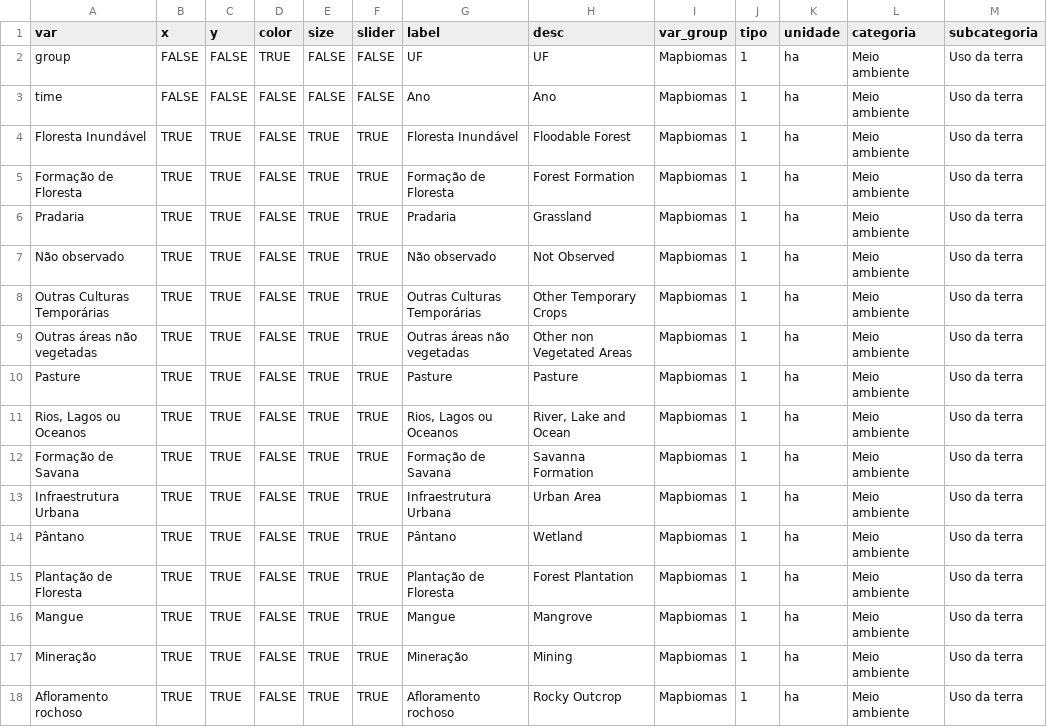
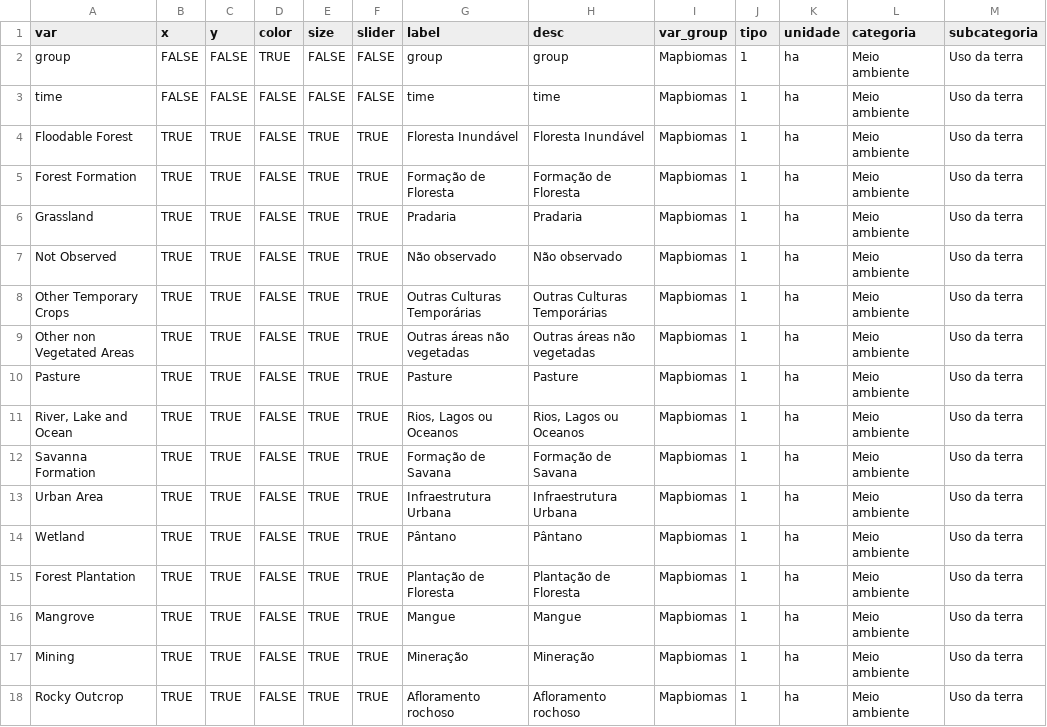
Before and after one commit to datazoompuc/datazoom_viz, a CSV file: data/mapbiomas_cobertura_est_dic.csv, drawn as a sheet; only a part is shown; the diff covers the shown part only.

```diff
--- a/data/mapbiomas_cobertura_est_dic.csv
+++ b/data/mapbiomas_cobertura_est_dic.csv
@@ -2,8 +2,8 @@
-"group",FALSE,FALSE,TRUE,FALSE,FALSE,"UF","UF","Mapbiomas",1,"ha","Meio ambiente","Uso da terra"
-"time",FALSE,FALSE,FALSE,FALSE,FALSE,"Ano","Ano","Mapbiomas",1,"ha","Meio ambiente","Uso da terra"
-"Floresta Inundável",TRUE,TRUE,FALSE,TRUE,TRUE,"Floresta Inundável","Floodable Forest","Mapbiomas",1,"ha","Meio ambiente","Uso da terra"
-"Formação de Floresta",TRUE,TRUE,FALSE,TRUE,TRUE,"Formação de Floresta","Forest Formation","Mapbiomas",1,"ha","Meio ambiente","Uso da terra"
-"Pradaria",TRUE,TRUE,FALSE,TRUE,TRUE,"Pradaria","Grassland","Mapbiomas",1,"ha","Meio ambiente","Uso da terra"
-"Não observado",TRUE,TRUE,FALSE,TRUE,TRUE,"Não observado","Not Observed","Mapbiomas",1,"ha","Meio ambiente","Uso da terra"
-"Outras Culturas Temporárias",TRUE,TRUE,FALSE,TRUE,TRUE,"Outras Culturas Temporárias","Other Temporary Crops","Mapbiomas",1,"ha","Meio ambiente","Uso da terra"
-"Outras áreas não vegetadas",TRUE,TRUE,FALSE,TRUE,TRUE,"Outras áreas não vegetadas","Other non Vegetated Areas","Mapbiomas",1,"ha","Meio ambiente","Uso da terra"
+group,FALSE,FALSE,TRUE,FALSE,FALSE,group,group,Mapbiomas,1,ha,Meio ambiente,Uso da terra
+time,FALSE,FALSE,FALSE,FALSE,FALSE,time,time,Mapbiomas,1,ha,Meio ambiente,Uso da terra
+Floodable Forest,TRUE,TRUE,FALSE,TRUE,TRUE,Floresta Inundável,Floresta Inundável,Mapbiomas,1,ha,Meio ambiente,Uso da terra
+Forest Formation,TRUE,TRUE,FALSE,TRUE,TRUE,Formação de Floresta,Formação de Floresta,Mapbiomas,1,ha,Meio ambiente,Uso da terra
+Grassland,TRUE,TRUE,FALSE,TRUE,TRUE,Pradaria,Pradaria,Mapbiomas,1,ha,Meio ambiente,Uso da terra
+Not Observed,TRUE,TRUE,FALSE,TRUE,TRUE,Não observado,Não observado,Mapbiomas,1,ha,Meio ambiente,Uso da terra
+Other Temporary Crops,TRUE,TRUE,FALSE,TRUE,TRUE,Outras Culturas Temporárias,Outras Culturas Temporárias,Mapbiomas,1,ha,Meio ambiente,Uso da terra
+Other non Vegetated Areas,TRUE,TRUE,FALSE,TRUE,TRUE,Outras áreas não vegetadas,Outras áreas não vegetadas,Mapbiomas,1,ha,Meio ambiente,Uso da terra
@@ -11,8 +11,8 @@
-"Rios, Lagos ou Oceanos",TRUE,TRUE,FALSE,TRUE,TRUE,"Rios, Lagos ou Oceanos","River, Lake and Ocean","Mapbiomas",1,"ha","Meio ambiente","Uso da terra"
-"Formação de Savana",TRUE,TRUE,FALSE,TRUE,TRUE,"Formação de Savana","Savanna Formation","Mapbiomas",1,"ha","Meio ambiente","Uso da terra"
-"Infraestrutura Urbana",TRUE,TRUE,FALSE,TRUE,TRUE,"Infraestrutura Urbana","Urban Area","Mapbiomas",1,"ha","Meio ambiente","Uso da terra"
-"Pântano",TRUE,TRUE,FALSE,TRUE,TRUE,"Pântano","Wetland","Mapbiomas",1,"ha","Meio ambiente","Uso da terra"
-"Plantação de Floresta",TRUE,TRUE,FALSE,TRUE,TRUE,"Plantação de Floresta","Forest Plantation","Mapbiomas",1,"ha","Meio ambiente","Uso da terra"
-"Mangue",TRUE,TRUE,FALSE,TRUE,TRUE,"Mangue","Mangrove","Mapbiomas",1,"ha","Meio ambiente","Uso da terra"
-"Mineração",TRUE,TRUE,FALSE,TRUE,TRUE,"Mineração","Mining","Mapbiomas",1,"ha","Meio ambiente","Uso da terra"
-"Afloramento rochoso",TRUE,TRUE,FALSE,TRUE,TRUE,"Afloramento rochoso","Rocky Outcrop","Mapbiomas",1,"ha","Meio ambiente","Uso da terra"
+"River, Lake and Ocean",TRUE,TRUE,FALSE,TRUE,TRUE,"Rios, Lagos ou Oceanos","Rios, Lagos ou Oceanos",Mapbiomas,1,ha,Meio ambiente,Uso da terra
+Savanna Formation,TRUE,TRUE,FALSE,TRUE,TRUE,Formação de Savana,Formação de Savana,Mapbiomas,1,ha,Meio ambiente,Uso da terra
+Urban Area,TRUE,TRUE,FALSE,TRUE,TRUE,Infraestrutura Urbana,Infraestrutura Urbana,Mapbiomas,1,ha,Meio ambiente,Uso da terra
+Wetland,TRUE,TRUE,FALSE,TRUE,TRUE,Pântano,Pântano,Mapbiomas,1,ha,Meio ambiente,Uso da terra
+Forest Plantation,TRUE,TRUE,FALSE,TRUE,TRUE,Plantação de Floresta,Plantação de Floresta,Mapbiomas,1,ha,Meio ambiente,Uso da terra
+Mangrove,TRUE,TRUE,FALSE,TRUE,TRUE,Mangue,Mangue,Mapbiomas,1,ha,Meio ambiente,Uso da terra
+Mining,TRUE,TRUE,FALSE,TRUE,TRUE,Mineração,Mineração,Mapbiomas,1,ha,Meio ambiente,Uso da terra
+Rocky Outcrop,TRUE,TRUE,FALSE,TRUE,TRUE,Afloramento rochoso,Afloramento rochoso,Mapbiomas,1,ha,Meio ambiente,Uso da terra
```
Also changed, not shown: 38 edited cells elsewhere in this file, data/mapbiomas_cobertura_est_dic_en.csv, 1 other file.
